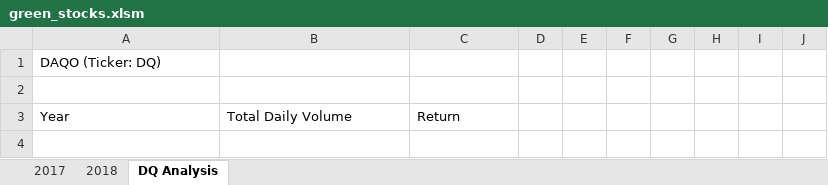
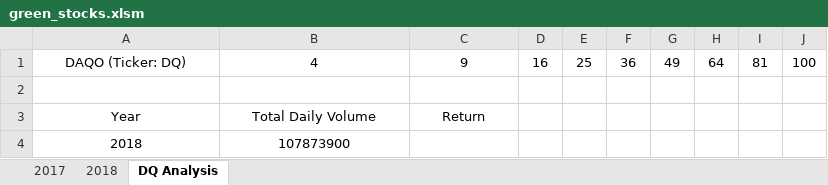
Before and after one commit to Stormageddon97/Stock-Analysis, an Excel workbook: green_stocks.xlsm, sheet DQ Analysis, drawn as a sheet; values as stored, in another font and other column widths than the file's, no borders; removed rows and columns are numbered as before the commit, all else as after; the diff names each change by its address in the sheet, - before the commit and + after, or states it on an @@ line.

Commit message:
Second change made to file. Following the second Git Push

```diff
--- a/green_stocks.xlsm (sheet DQ Analysis)
+++ b/green_stocks.xlsm (sheet DQ Analysis)
-row 1: DAQO (Ticker: DQ)
+row 1: DAQO (Ticker: DQ) | 4 | 9 | 16 | 25 | 36 | 49 | 64 | 81 | 100
-A3:C3 alignment: left
+A3:C3 alignment: center
+row 4: 2018 | 107873900
```
